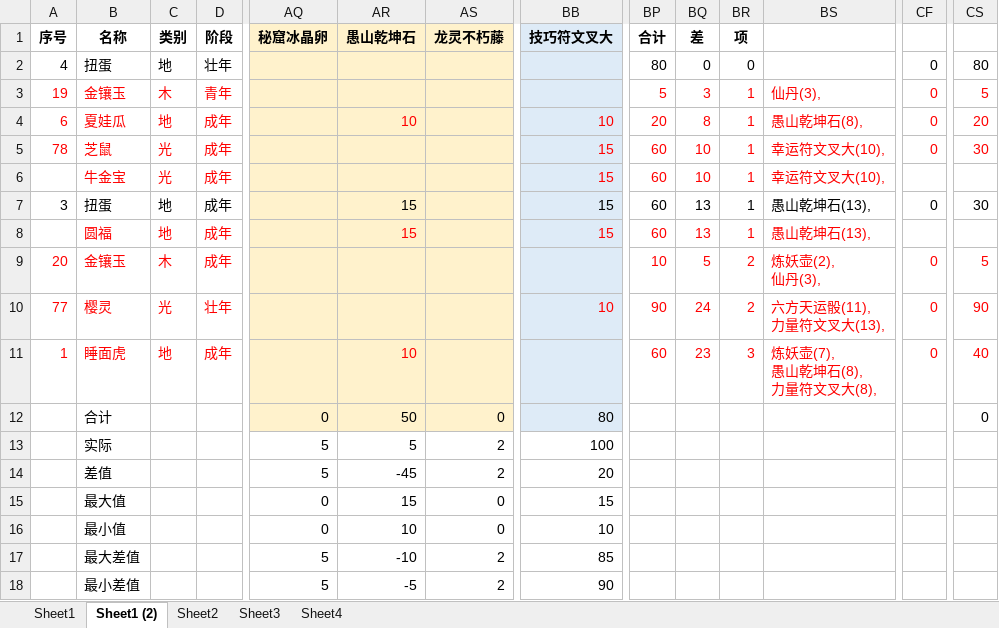
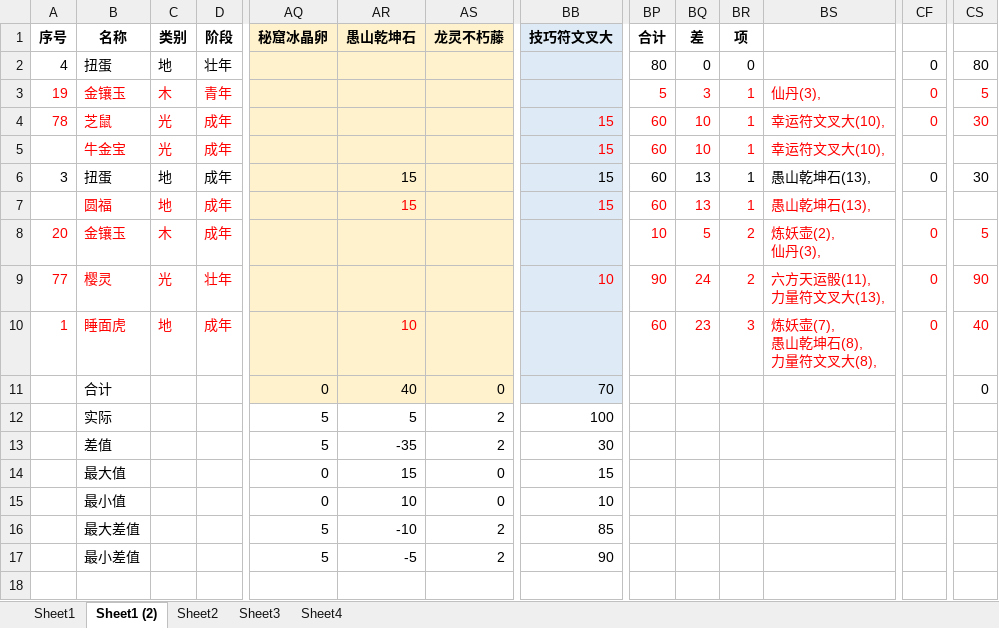
Before and after one commit to yue412/MonsterBook, an Excel workbook: bin/妖怪收账.xlsm, sheet Sheet1 (2), drawn as a sheet; only a part is shown, gaps mark what is left out; values as stored, in another font and other column widths than the file's, no borders; charts and pictures and conditional formats not drawn; removed rows and columns are numbered as before the commit, all else as after; rows hold the shown columns only; the diff names each change by its address in the sheet, - before the commit and + after, or states it on an @@ line.

```diff
--- a/bin/妖怪收账.xlsm (sheet Sheet1 (2))
+++ b/bin/妖怪收账.xlsm (sheet Sheet1 (2))
-row 4: 6 | 夏娃瓜 | 地 | 成年 |  | 10 |  | 10 | 20 | 8 | 1 | 愚山乾坤石(8), | 0 | 20
-AR11: 50
+AR11: 40
-BB11: 80
+BB11: 70
-AR13: -45
+AR13: -35
-BB13: 20
+BB13: 30
```
Also changed, not shown: sheet Sheet1, formulas that keep their value, charts or pictures, 1 other file.
